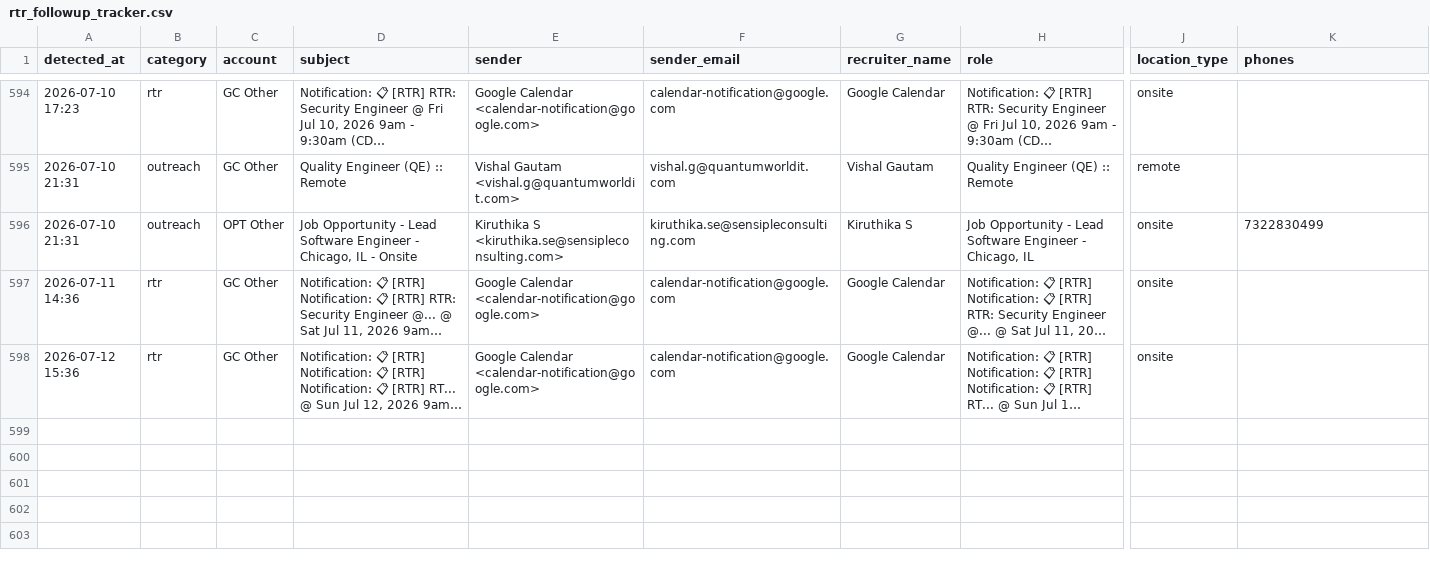
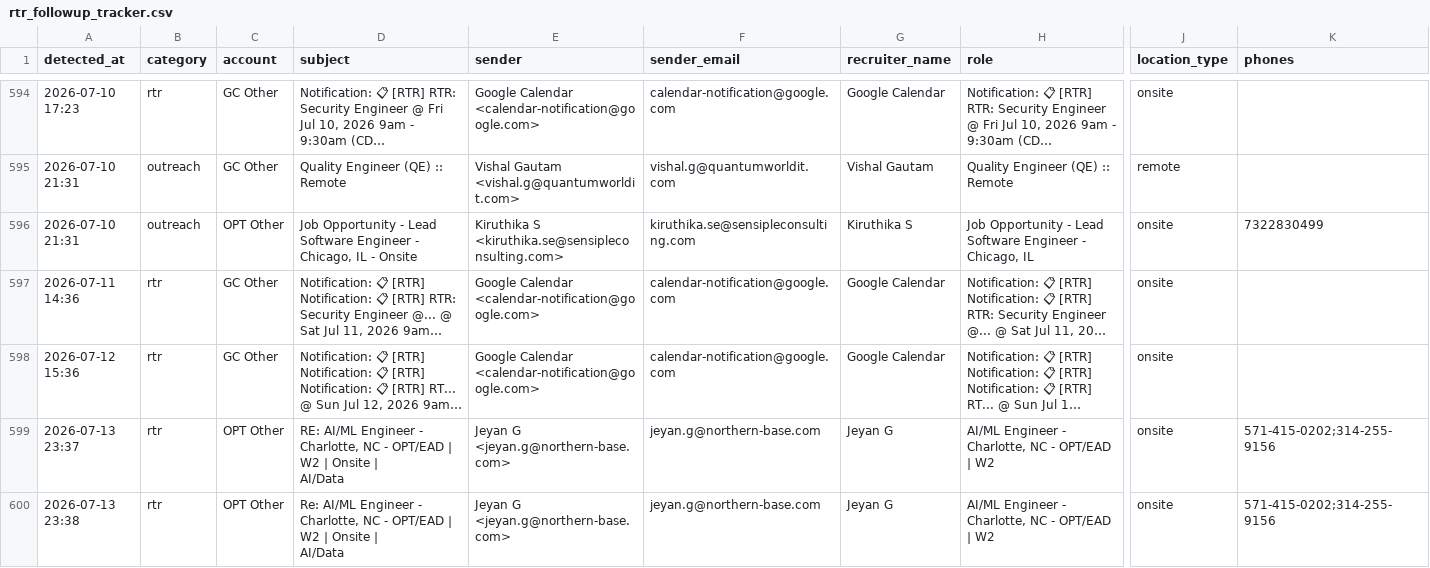
Before and after one commit to eshwarjay0-delS/gmail-watcher, a CSV file: data/rtr_followup_tracker.csv, drawn as a sheet; only a part is shown, gaps mark what is left out; long unchanged cells end in …; rows hold the shown columns only; ↵ is a line break in a cell; the diff names each change by its address in the sheet, - before the commit and + after, or states it on an @@ line.

```diff
--- a/data/rtr_followup_tracker.csv
+++ b/data/rtr_followup_tracker.csv
+row 599: 2026-07-13 23:37 | rtr | OPT Other | RE: AI/ML Engineer - Charlotte, NC - OPT/EAD | W2 | Onsite | ↵ AI/Data | Jeyan G <jeyan.g@northern-base.com> | jeyan.g@northern-base.com | Jeyan G | AI/ML Engineer - Charlotte, NC - OPT/EAD | W2 | onsite | 571-415-0202;314-255-9156
+row 600: 2026-07-13 23:38 | rtr | OPT Other | Re: AI/ML Engineer - Charlotte, NC - OPT/EAD | W2 | Onsite | ↵ AI/Data | Jeyan G <jeyan.g@northern-base.com> | jeyan.g@northern-base.com | Jeyan G | AI/ML Engineer - Charlotte, NC - OPT/EAD | W2 | onsite | 571-415-0202;314-255-9156
```
Also changed, not shown: 3 other files.
